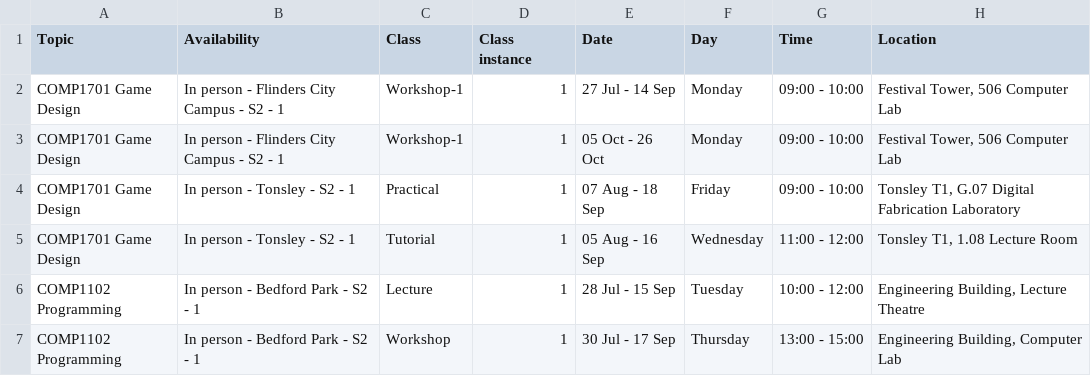
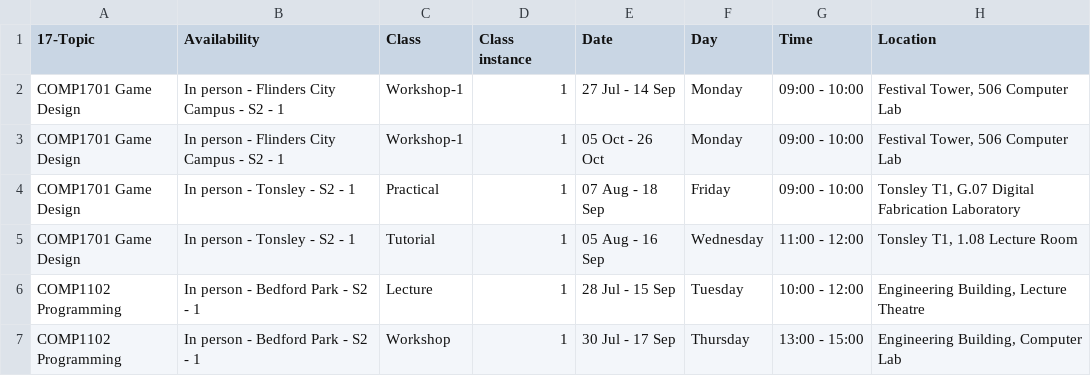
Before and after one commit to homv0001-2/engr3791-timetable-optimizer, a CSV file: examples/sample-topic-data.csv, drawn as a sheet.

```diff
--- a/examples/sample-topic-data.csv
+++ b/examples/sample-topic-data.csv
@@ -1,2 +1,2 @@
-Topic,Availability,Class,Class instance,Date,Day,Time,Location
+17-Topic,Availability,Class,Class instance,Date,Day,Time,Location
 COMP1701 Game Design,In person - Flinders City Campus - S2 - 1,Workshop-1,1,27 Jul - 14 Sep,Monday,09:00 - 10:00,"Festival Tower, 506 Computer Lab"
```
Also changed, not shown: 21 other files.
